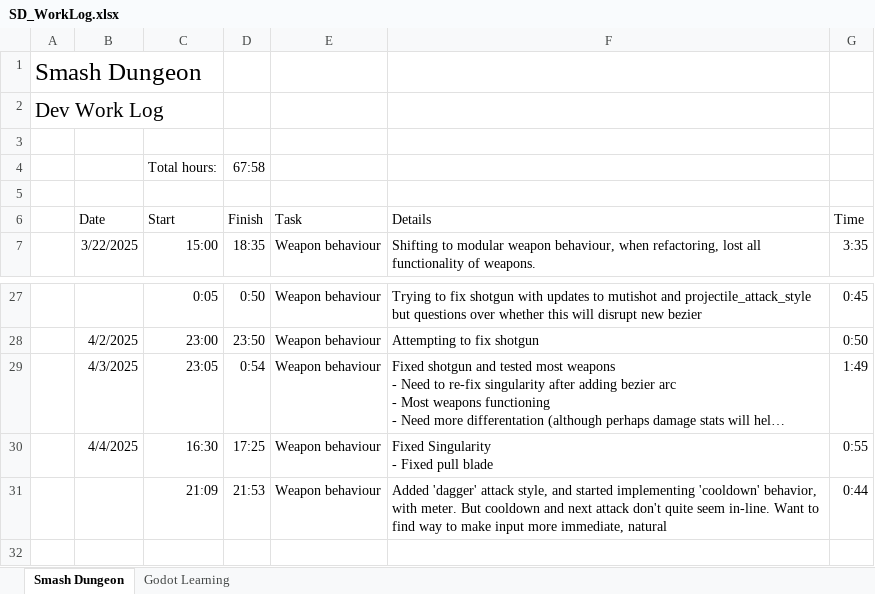
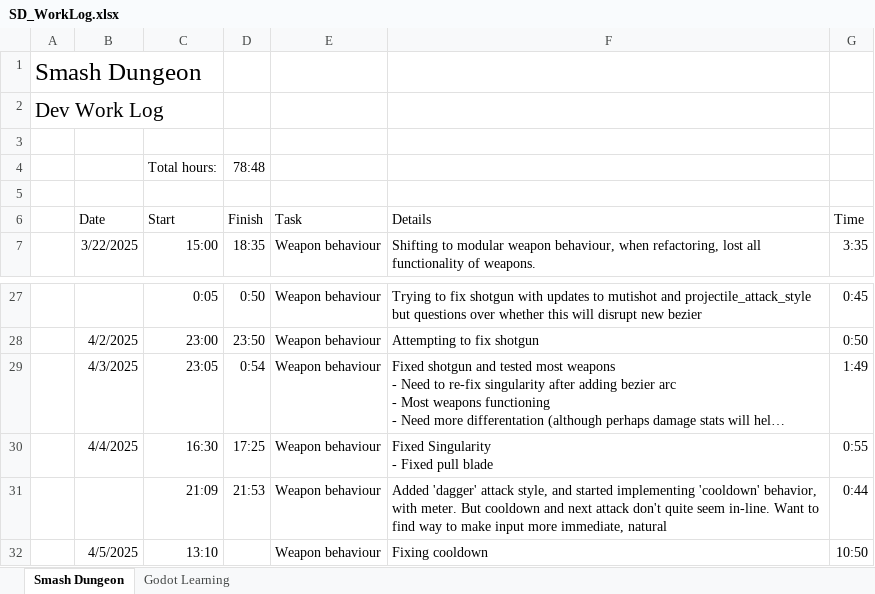
Before and after one commit to adam-j-s/dungeonsmash, an Excel workbook: SD_WorkLog.xlsx, sheet Smash Dungeon, drawn as a sheet; only a part is shown, gaps mark what is left out; long unchanged cells end in …; values as stored, in another font and other column widths than the file's, no borders; table styles not drawn; the diff names each change by its address in the sheet, - before the commit and + after, or states it on an @@ line.

Commit message:
saving before updating cooldown

```diff
--- a/SD_WorkLog.xlsx (sheet Smash Dungeon)
+++ b/SD_WorkLog.xlsx (sheet Smash Dungeon)
-D4 (Finish): 67:58
+D4 (Finish): 78:48
+row 32:  | 4/5/2025 | 13:10 |  | Weapon behaviour | Fixing cooldown | 10:50
```
Also changed, not shown: 7 other files.
